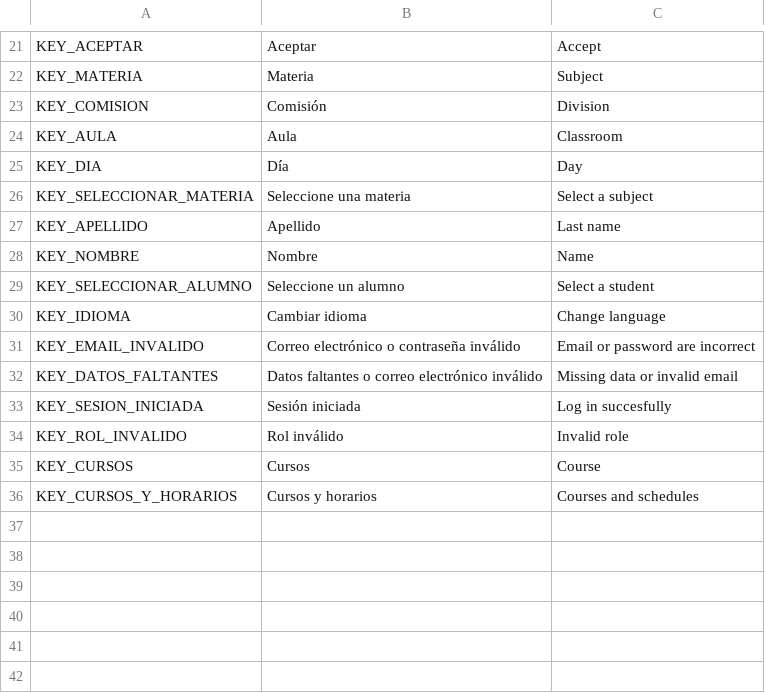
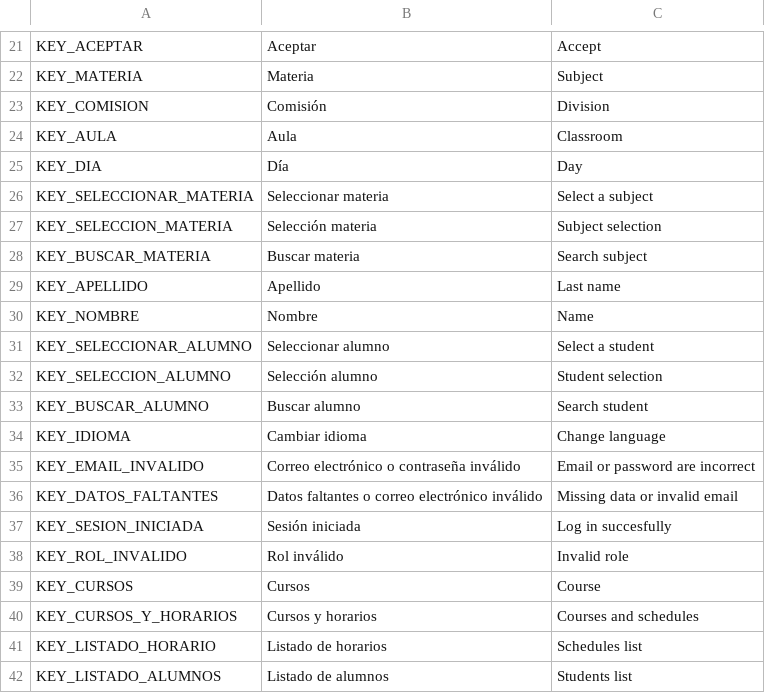
Before and after one commit to Matias-Barboza/MobileAppEducarParaTransformar, a CSV file: Recursos/Traduccion/Traduccion.csv, drawn as a sheet; only a part is shown, gaps mark what is left out.

Commit message:
+ traducciones

```diff
--- a/Recursos/Traduccion/Traduccion.csv
+++ b/Recursos/Traduccion/Traduccion.csv
@@ -25,6 +25,10 @@ KEY_AULA,Aula,Classroom
 KEY_DIA,Día,Day
-KEY_SELECCIONAR_MATERIA,Seleccione una materia,Select a subject
+KEY_SELECCIONAR_MATERIA,Seleccionar materia,Select a subject
+KEY_SELECCION_MATERIA,Selección materia,Subject selection
+KEY_BUSCAR_MATERIA,Buscar materia,Search subject
 KEY_APELLIDO,Apellido,Last name
 KEY_NOMBRE,Nombre,Name
-KEY_SELECCIONAR_ALUMNO,Seleccione un alumno,Select a student
+KEY_SELECCIONAR_ALUMNO,Seleccionar alumno,Select a student
+KEY_SELECCION_ALUMNO,Selección alumno,Student selection
+KEY_BUSCAR_ALUMNO,Buscar alumno,Search student
 KEY_IDIOMA,Cambiar idioma,Change language
@@ -36 +40,3 @@ KEY_CURSOS,Cursos,Course
 KEY_CURSOS_Y_HORARIOS,Cursos y horarios,Courses and schedules
+KEY_LISTADO_HORARIO,Listado de horarios, Schedules list
+KEY_LISTADO_ALUMNOS,Listado de alumnos,Students list
```
